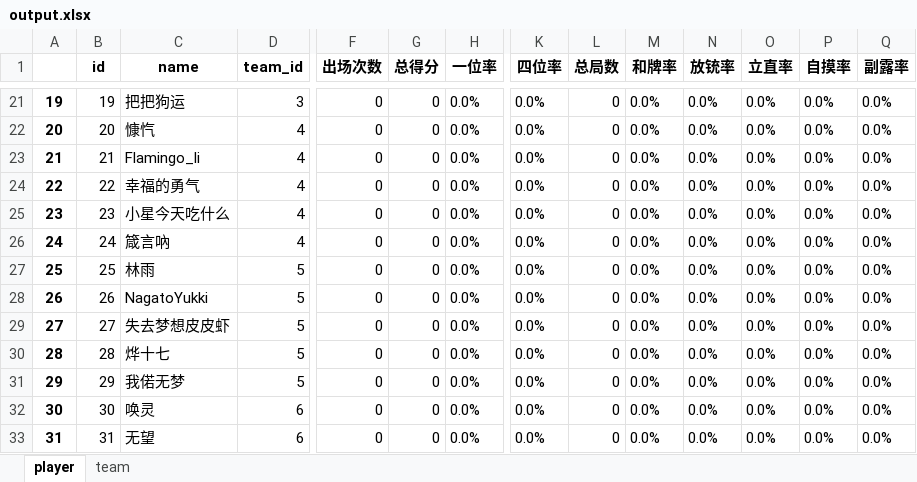
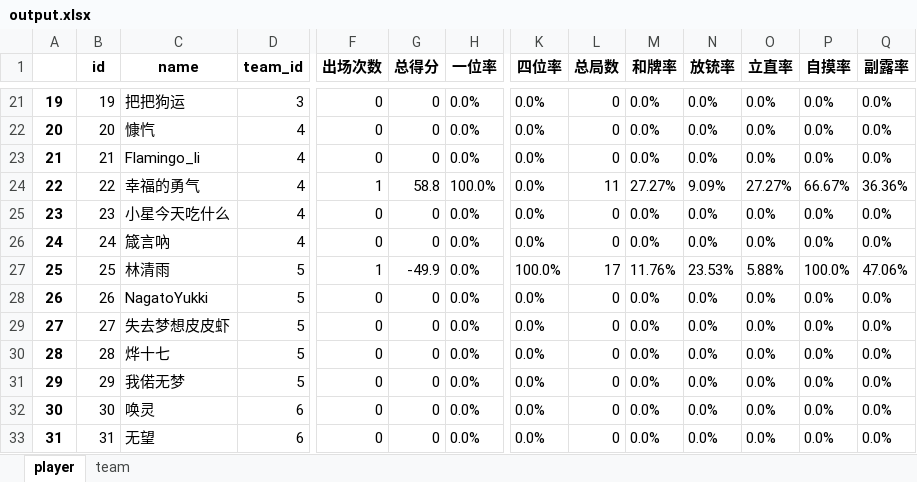
Before and after one commit to czz2000/Dleague3, an Excel workbook: koala/output.xlsx, sheet player, drawn as a sheet; only a part is shown, gaps mark what is left out; values as stored, in another font and other column widths than the file's, no borders; the diff covers the shown part only; the diff names each change by its address in the sheet, - before the commit and + after, or states it on an @@ line.

```diff
--- a/koala/output.xlsx (sheet player)
+++ b/koala/output.xlsx (sheet player)
-F24 (出场次数): 0
+F24 (出场次数): 1
-G24 (总得分): 0
+G24 (总得分): 58.8
-H24 (一位率): 0.0%
+H24 (一位率): 100.0%
-L24 (总局数): 0
+L24 (总局数): 11
-M24 (和牌率): 0.0%
+M24 (和牌率): 27.27%
-N24 (放铳率): 0.0%
+N24 (放铳率): 9.09%
-O24 (立直率): 0.0%
+O24 (立直率): 27.27%
-P24 (自摸率): 0.0%
+P24 (自摸率): 66.67%
-Q24 (副露率): 0.0%
+Q24 (副露率): 36.36%
-C27 (name): 林雨
+C27 (name): 林清雨
-F27 (出场次数): 0
+F27 (出场次数): 1
-G27 (总得分): 0
+G27 (总得分): -49.9
-K27 (四位率): 0.0%
+K27 (四位率): 100.0%
-L27 (总局数): 0
+L27 (总局数): 17
-M27 (和牌率): 0.0%
+M27 (和牌率): 11.76%
-N27 (放铳率): 0.0%
+N27 (放铳率): 23.53%
-O27 (立直率): 0.0%
+O27 (立直率): 5.88%
-P27 (自摸率): 0.0%
+P27 (自摸率): 100.0%
-Q27 (副露率): 0.0%
+Q27 (副露率): 47.06%
```
Also changed, not shown: 55 edited cells elsewhere in this sheet, sheet team, data-example.xlsx, output.xlsx, 3 other files.
